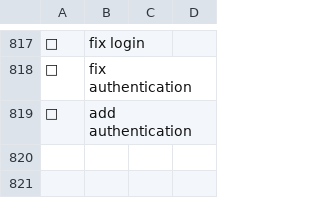
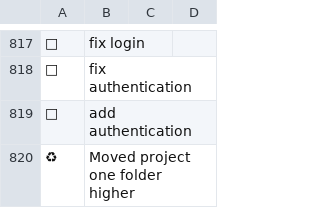
Before and after one commit to SSWConsulting/SSW.FireEmoji, a CSV file: Data/CommitMessages.csv, drawn as a sheet; only a part is shown, gaps mark what is left out; the diff names each change by its address in the sheet, - before the commit and + after, or states it on an @@ line.

Commit message:
✨ Added new refactoring message and updated AI model (#16)
Co-authored-by: Jernej Kavka (JK) <jk@ssw.com.au>

```diff
--- a/Data/CommitMessages.csv
+++ b/Data/CommitMessages.csv
+row 820: ♻ | Moved project one folder higher
```
Also changed, not shown: 1 other file.
